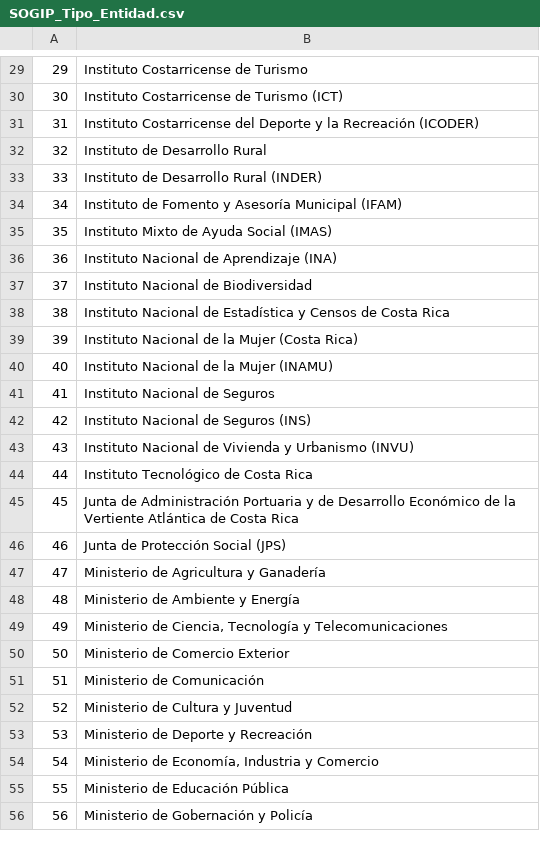
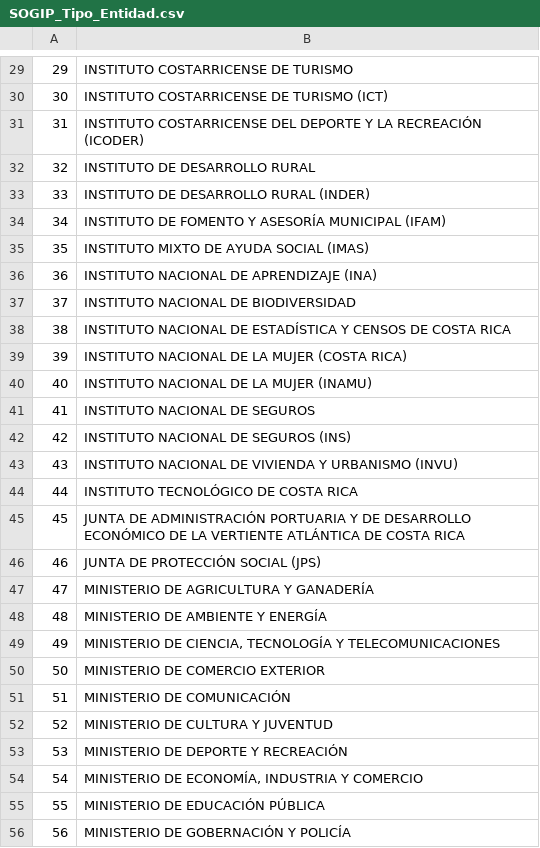
Before and after one commit to CarlosMurillo2897/SOGIP_v2, a CSV file: script_BD/SOGIP_Tipo_Entidad.csv, drawn as a sheet; only a part is shown, gaps mark what is left out; the diff covers the shown part only; the diff names each change by its address in the sheet, - before the commit and + after, or states it on an @@ line.

```diff
--- a/script_BD/SOGIP_Tipo_Entidad.csv
+++ b/script_BD/SOGIP_Tipo_Entidad.csv
-B29: Instituto Costarricense de Turismo
+B29: INSTITUTO COSTARRICENSE DE TURISMO
-B30: Instituto Costarricense de Turismo (ICT)
+B30: INSTITUTO COSTARRICENSE DE TURISMO (ICT)
-B31: Instituto Costarricense del Deporte y la Recreación (ICODER)
+B31: INSTITUTO COSTARRICENSE DEL DEPORTE Y LA RECREACIÓN (ICODER)
-B32: Instituto de Desarrollo Rural
+B32: INSTITUTO DE DESARROLLO RURAL
-B33: Instituto de Desarrollo Rural (INDER)
+B33: INSTITUTO DE DESARROLLO RURAL (INDER)
-B34: Instituto de Fomento y Asesoría Municipal (IFAM)
+B34: INSTITUTO DE FOMENTO Y ASESORÍA MUNICIPAL (IFAM)
-B35: Instituto Mixto de Ayuda Social (IMAS)
+B35: INSTITUTO MIXTO DE AYUDA SOCIAL (IMAS)
-B36: Instituto Nacional de Aprendizaje (INA)
+B36: INSTITUTO NACIONAL DE APRENDIZAJE (INA)
-B37: Instituto Nacional de Biodiversidad
+B37: INSTITUTO NACIONAL DE BIODIVERSIDAD
-B38: Instituto Nacional de Estadística y Censos de Costa Rica
+B38: INSTITUTO NACIONAL DE ESTADÍSTICA Y CENSOS DE COSTA RICA
-B39: Instituto Nacional de la Mujer (Costa Rica)
+B39: INSTITUTO NACIONAL DE LA MUJER (COSTA RICA)
-B40: Instituto Nacional de la Mujer (INAMU)
+B40: INSTITUTO NACIONAL DE LA MUJER (INAMU)
-B41: Instituto Nacional de Seguros
+B41: INSTITUTO NACIONAL DE SEGUROS
-B42: Instituto Nacional de Seguros (INS)
+B42: INSTITUTO NACIONAL DE SEGUROS (INS)
-B43: Instituto Nacional de Vivienda y Urbanismo (INVU)
+B43: INSTITUTO NACIONAL DE VIVIENDA Y URBANISMO (INVU)
-B44: Instituto Tecnológico de Costa Rica
+B44: INSTITUTO TECNOLÓGICO DE COSTA RICA
-B45: Junta de Administración Portuaria y de Desarrollo Económico de la Vertiente Atlántica de Costa Rica
+B45: JUNTA DE ADMINISTRACIÓN PORTUARIA Y DE DESARROLLO ECONÓMICO DE LA VERTIENTE ATLÁNTICA DE COSTA RICA
-B46: Junta de Protección Social (JPS)
+B46: JUNTA DE PROTECCIÓN SOCIAL (JPS)
-B47: Ministerio de Agricultura y Ganadería
+B47: MINISTERIO DE AGRICULTURA Y GANADERÍA
-B48: Ministerio de Ambiente y Energía
+B48: MINISTERIO DE AMBIENTE Y ENERGÍA
-B49: Ministerio de Ciencia, Tecnología y Telecomunicaciones
+B49: MINISTERIO DE CIENCIA, TECNOLOGÍA Y TELECOMUNICACIONES
-B50: Ministerio de Comercio Exterior
+B50: MINISTERIO DE COMERCIO EXTERIOR
-B51: Ministerio de Comunicación
+B51: MINISTERIO DE COMUNICACIÓN
-B52: Ministerio de Cultura y Juventud
+B52: MINISTERIO DE CULTURA Y JUVENTUD
-B53: Ministerio de Deporte y Recreación
+B53: MINISTERIO DE DEPORTE Y RECREACIÓN
-B54: Ministerio de Economía, Industria y Comercio
+B54: MINISTERIO DE ECONOMÍA, INDUSTRIA Y COMERCIO
-B55: Ministerio de Educación Pública
+B55: MINISTERIO DE EDUCACIÓN PÚBLICA
-B56: Ministerio de Gobernación y Policía
+B56: MINISTERIO DE GOBERNACIÓN Y POLICÍA
```
Also changed, not shown: 49 edited cells elsewhere in this file, 9 other files.
